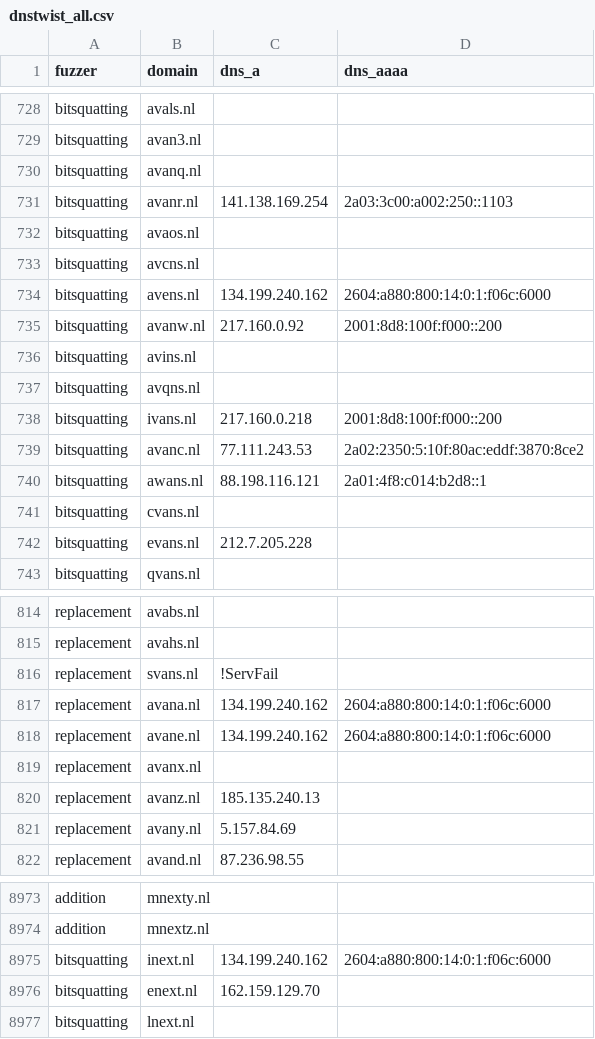
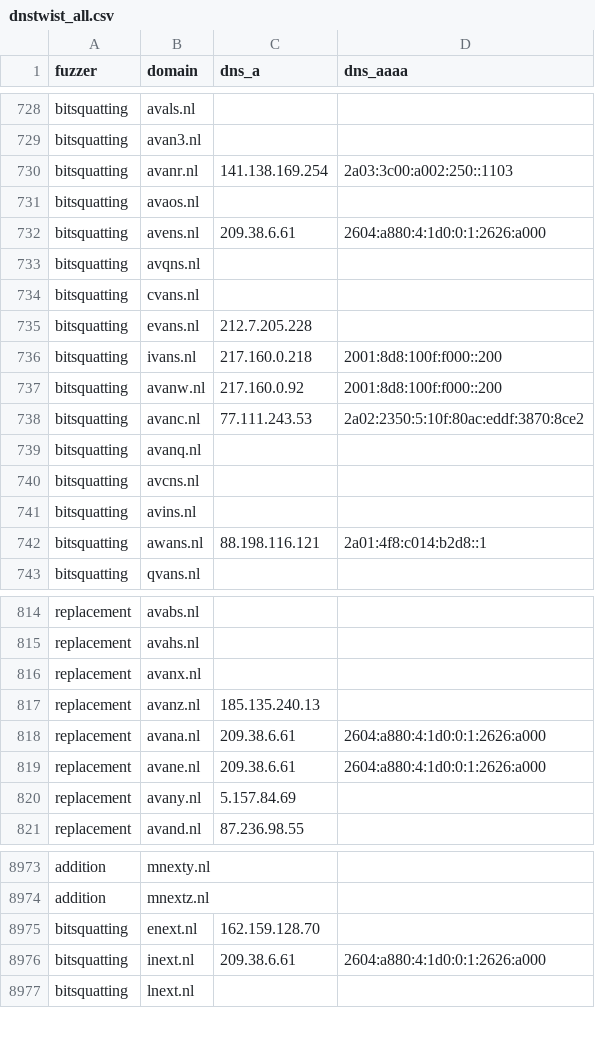
Before and after one commit to kqlen/Lists, a CSV file: DNSTWIST/data/dnstwist_all.csv, drawn as a sheet; only a part is shown, gaps mark what is left out; the diff covers the shown part only.

```diff
--- a/DNSTWIST/data/dnstwist_all.csv
+++ b/DNSTWIST/data/dnstwist_all.csv
@@ -729,15 +729,15 @@ bitsquatting,avals.nl,,
 bitsquatting,avan3.nl,,
-bitsquatting,avanq.nl,,
 bitsquatting,avanr.nl,141.138.169.254,2a03:3c00:a002:250::1103
 bitsquatting,avaos.nl,,
-bitsquatting,avcns.nl,,
-bitsquatting,avens.nl,134.199.240.162,2604:a880:800:14:0:1:f06c:6000
-bitsquatting,avanw.nl,217.160.0.92,2001:8d8:100f:f000::200
-bitsquatting,avins.nl,,
+bitsquatting,avens.nl,209.38.6.61,2604:a880:4:1d0:0:1:2626:a000
 bitsquatting,avqns.nl,,
+bitsquatting,cvans.nl,,
+bitsquatting,evans.nl,212.7.205.228,
 bitsquatting,ivans.nl,217.160.0.218,2001:8d8:100f:f000::200
+bitsquatting,avanw.nl,217.160.0.92,2001:8d8:100f:f000::200
 bitsquatting,avanc.nl,77.111.243.53,2a02:2350:5:10f:80ac:eddf:3870:8ce2
+bitsquatting,avanq.nl,,
+bitsquatting,avcns.nl,,
+bitsquatting,avins.nl,,
 bitsquatting,awans.nl,88.198.116.121,2a01:4f8:c014:b2d8::1
-bitsquatting,cvans.nl,,
-bitsquatting,evans.nl,212.7.205.228,
 bitsquatting,qvans.nl,,
@@ -815,7 +815,6 @@ replacement,avabs.nl,,
 replacement,avahs.nl,,
-replacement,svans.nl,!ServFail,
-replacement,avana.nl,134.199.240.162,2604:a880:800:14:0:1:f06c:6000
-replacement,avane.nl,134.199.240.162,2604:a880:800:14:0:1:f06c:6000
 replacement,avanx.nl,,
 replacement,avanz.nl,185.135.240.13,
+replacement,avana.nl,209.38.6.61,2604:a880:4:1d0:0:1:2626:a000
+replacement,avane.nl,209.38.6.61,2604:a880:4:1d0:0:1:2626:a000
 replacement,avany.nl,5.157.84.69,
@@ -8974,4 +8974,4 @@ addition,mnexty.nl,,
 addition,mnextz.nl,,
-bitsquatting,inext.nl,134.199.240.162,2604:a880:800:14:0:1:f06c:6000
-bitsquatting,enext.nl,162.159.129.70,
+bitsquatting,enext.nl,162.159.128.70,
+bitsquatting,inext.nl,209.38.6.61,2604:a880:4:1d0:0:1:2626:a000
 bitsquatting,lnext.nl,,
```
Also changed, not shown: 3 added rows, 3 removed rows and 9 edited cells elsewhere in this file.
